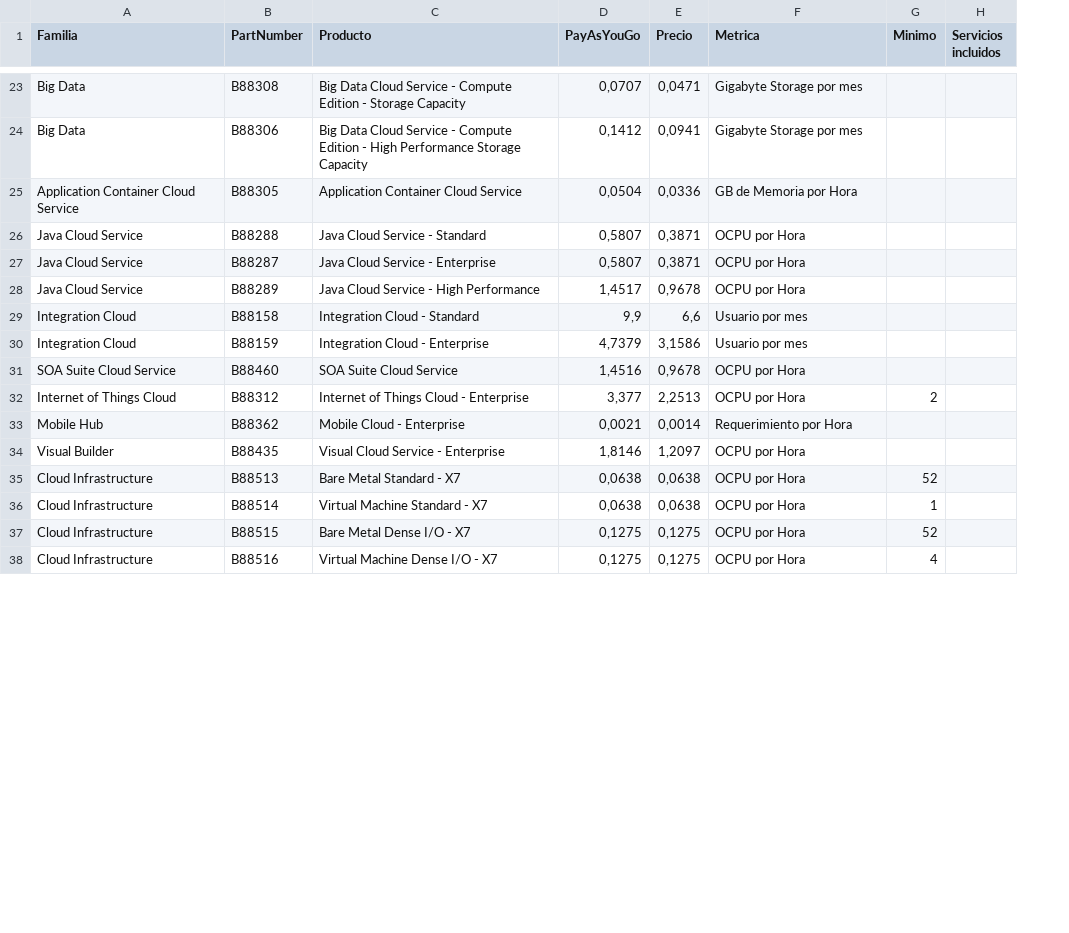
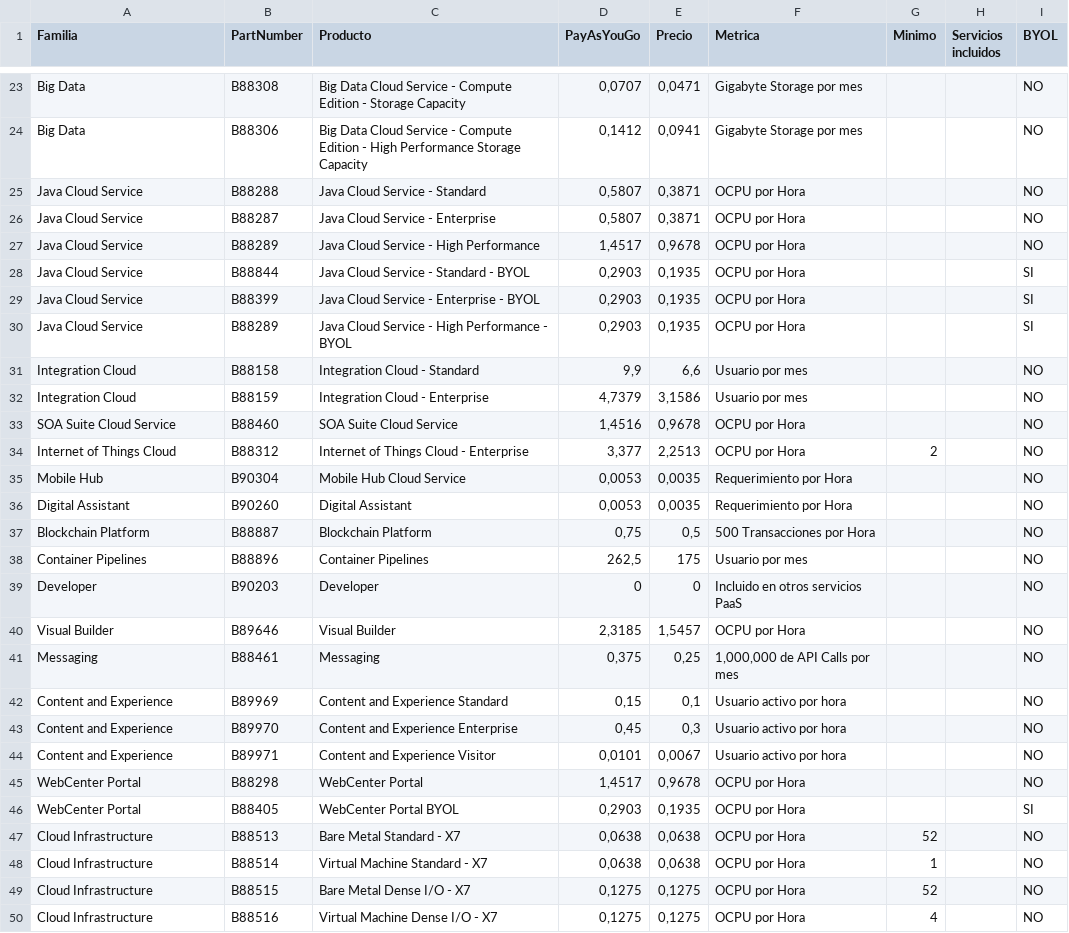
Before and after one commit to heraym/SalesBot, a CSV file: productos-service/data/Productos.csv, drawn as a sheet; only a part is shown, gaps mark what is left out; removed rows and columns are numbered as before the commit, all else as after; the diff names each change by its address in the sheet, - before the commit and + after, or states it on an @@ line.

```diff
--- a/productos-service/data/Productos.csv
+++ b/productos-service/data/Productos.csv
+column I (BYOL), rows 23-27: all NO; rows 31-34: all NO; rows 47-50: all NO
-row 25: Application Container Cloud Service | B88305 | Application Container Cloud Service | 0,0504 | 0,0336 | GB de Memoria por Hora
+row 28: Java Cloud Service | B88844 | Java Cloud Service - Standard - BYOL | 0,2903 | 0,1935 | OCPU por Hora |  |  | SI
+row 29: Java Cloud Service | B88399 | Java Cloud Service - Enterprise - BYOL | 0,2903 | 0,1935 | OCPU por Hora |  |  | SI
+row 30: Java Cloud Service | B88289 | Java Cloud Service - High Performance - BYOL | 0,2903 | 0,1935 | OCPU por Hora |  |  | SI
-row 33: Mobile Hub | B88362 | Mobile Cloud - Enterprise | 0,0021 | 0,0014 | Requerimiento por Hora
-row 34: Visual Builder | B88435 | Visual Cloud Service - Enterprise | 1,8146 | 1,2097 | OCPU por Hora
+row 35: Mobile Hub | B90304 | Mobile Hub Cloud Service | 0,0053 | 0,0035 | Requerimiento por Hora |  |  | NO
+row 36: Digital Assistant | B90260 | Digital Assistant | 0,0053 | 0,0035 | Requerimiento por Hora |  |  | NO
+row 37: Blockchain Platform | B88887 | Blockchain Platform | 0,75 | 0,5 | 500 Transacciones por Hora |  |  | NO
+row 38: Container Pipelines | B88896 | Container Pipelines | 262,5 | 175 | Usuario por mes |  |  | NO
+row 39: Developer | B90203 | Developer | 0 | 0 | Incluido en otros servicios PaaS |  |  | NO
+row 40: Visual Builder | B89646 | Visual Builder | 2,3185 | 1,5457 | OCPU por Hora |  |  | NO
+row 41: Messaging | B88461 | Messaging | 0,375 | 0,25 | 1,000,000 de API Calls por mes |  |  | NO
+row 42: Content and Experience | B89969 | Content and Experience Standard | 0,15 | 0,1 | Usuario activo por hora |  |  | NO
+row 43: Content and Experience | B89970 | Content and Experience Enterprise | 0,45 | 0,3 | Usuario activo por hora |  |  | NO
+row 44: Content and Experience | B89971 | Content and Experience Visitor | 0,0101 | 0,0067 | Usuario activo por hora |  |  | NO
+row 45: WebCenter Portal | B88298 | WebCenter Portal | 1,4517 | 0,9678 | OCPU por Hora |  |  | NO
+row 46: WebCenter Portal | B88405 | WebCenter Portal BYOL | 0,2903 | 0,1935 | OCPU por Hora |  |  | SI
```
Also changed, not shown: productos-service/data/Familias.csv, 16 other files.
